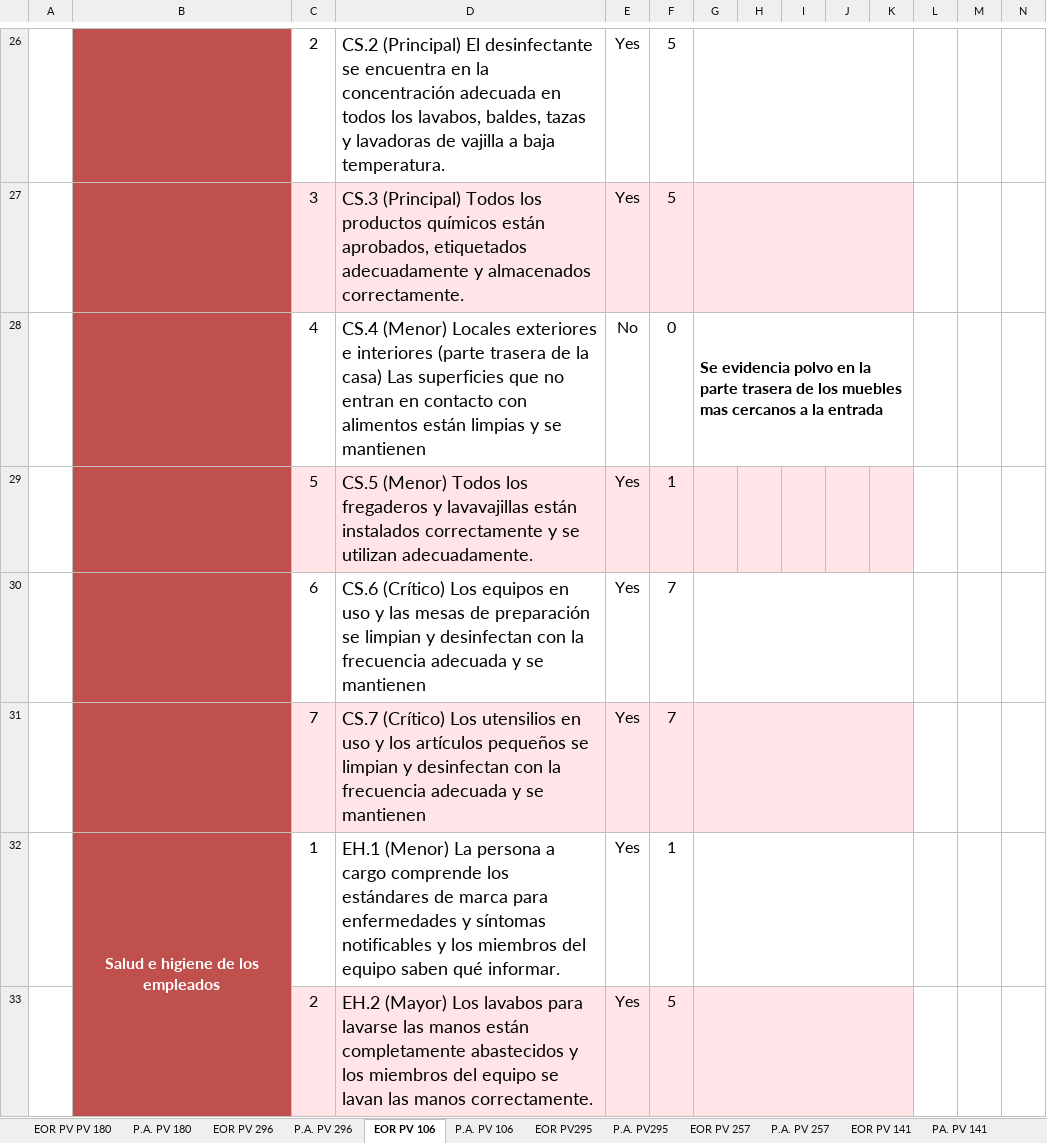
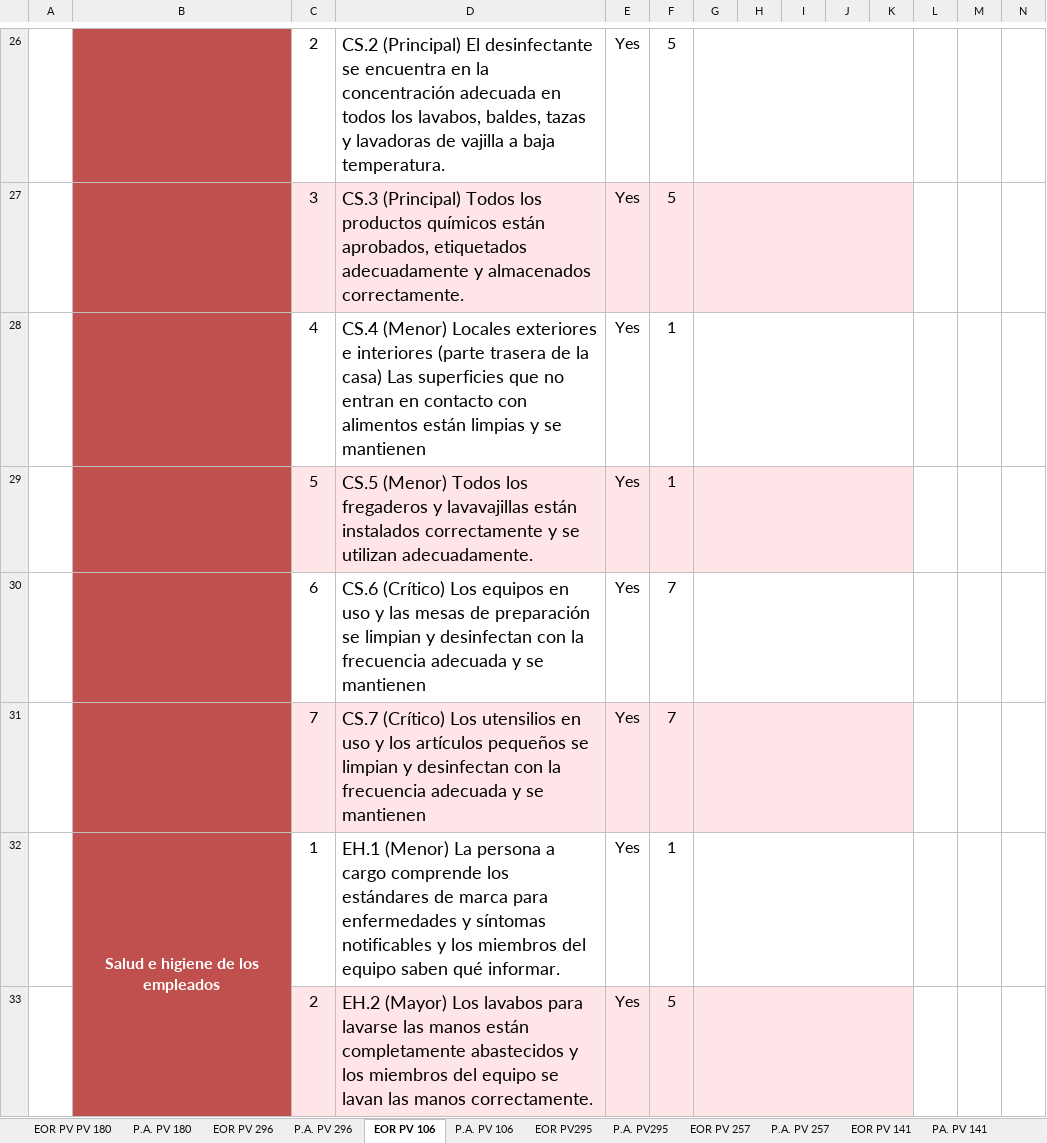
Before and after one commit to carozam06-a11y/plataforma-operacional, an Excel workbook: EOR 2026.xlsx, sheet EOR PV 106, drawn as a sheet; only a part is shown, gaps mark what is left out; values as stored, in another font and other column widths than the file's, no borders; charts and pictures and conditional formats not drawn; removed rows and columns are numbered as before the commit, all else as after; rows hold the shown columns only; the diff covers the shown part only; the diff names each change by its address in the sheet, - before the commit and + after, or states it on an @@ line.

```diff
--- a/EOR 2026.xlsx (sheet EOR PV 106)
+++ b/EOR 2026.xlsx (sheet EOR PV 106)
-row 28:  |  | 4 | CS.4 (Menor) Locales exteriores e interiores (parte trasera de la casa) Las superficies que no entran en contacto con alimentos están limpias y se mantienen | No | 0 | Se evidencia polvo en la parte trasera de los muebles mas cercanos a la entrada
+row 28:  |  | 4 | CS.4 (Menor) Locales exteriores e interiores (parte trasera de la casa) Las superficies que no entran en contacto con alimentos están limpias y se mantienen | Yes | 1
+G29:K29 merged
```
Also changed, not shown: 1 added row, 1 removed row, 12 edited cells and merged cells elsewhere in this sheet, sheet CONSOLIDADO, sheet EOR PV PV 180, sheet EOR PV 141, sheet EOR PV 257, sheet EOR PV295, sheet EOR PV 296, 4 more sheets, 1 other file.
